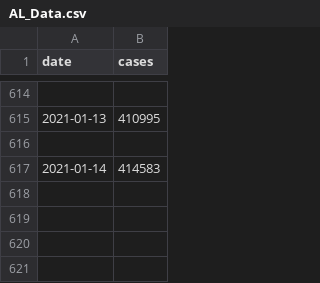
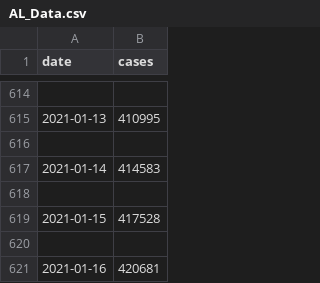
Before and after one commit to KKanda900/Covid_Insight, a CSV file: data/AL_Data.csv, drawn as a sheet; only a part is shown, gaps mark what is left out.

```diff
--- a/data/AL_Data.csv
+++ b/data/AL_Data.csv
@@ -617 +617,5 @@ date,cases
 2021-01-14,414583
+
+2021-01-15,417528
+
+2021-01-16,420681
```
Also changed, not shown: data/CA_Data.csv, data/FL_Data.csv, 49 other files.
